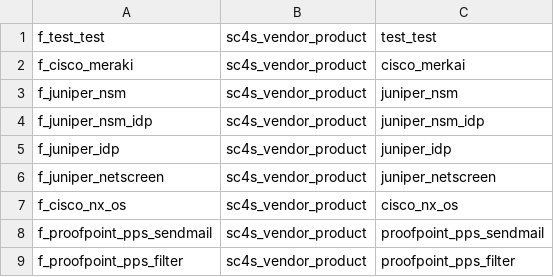
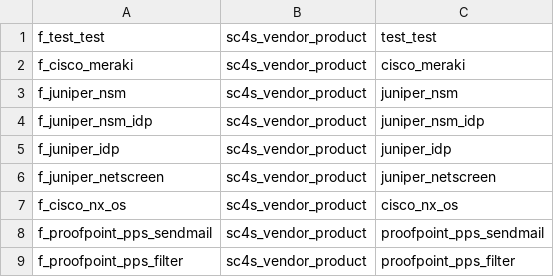
Before and after one commit to splunk/splunk-connect-for-syslog, a CSV file: package/etc/context_templates/vendor_product_by_source.csv, drawn as a sheet.

```diff
--- a/package/etc/context_templates/vendor_product_by_source.csv
+++ b/package/etc/context_templates/vendor_product_by_source.csv
@@ -1,3 +1,3 @@
 f_test_test,sc4s_vendor_product,"test_test"
-f_cisco_meraki,sc4s_vendor_product,"cisco_merkai"
+f_cisco_meraki,sc4s_vendor_product,"cisco_meraki"
 f_juniper_nsm,sc4s_vendor_product,"juniper_nsm"
```
Also changed, not shown: 10 other files.
